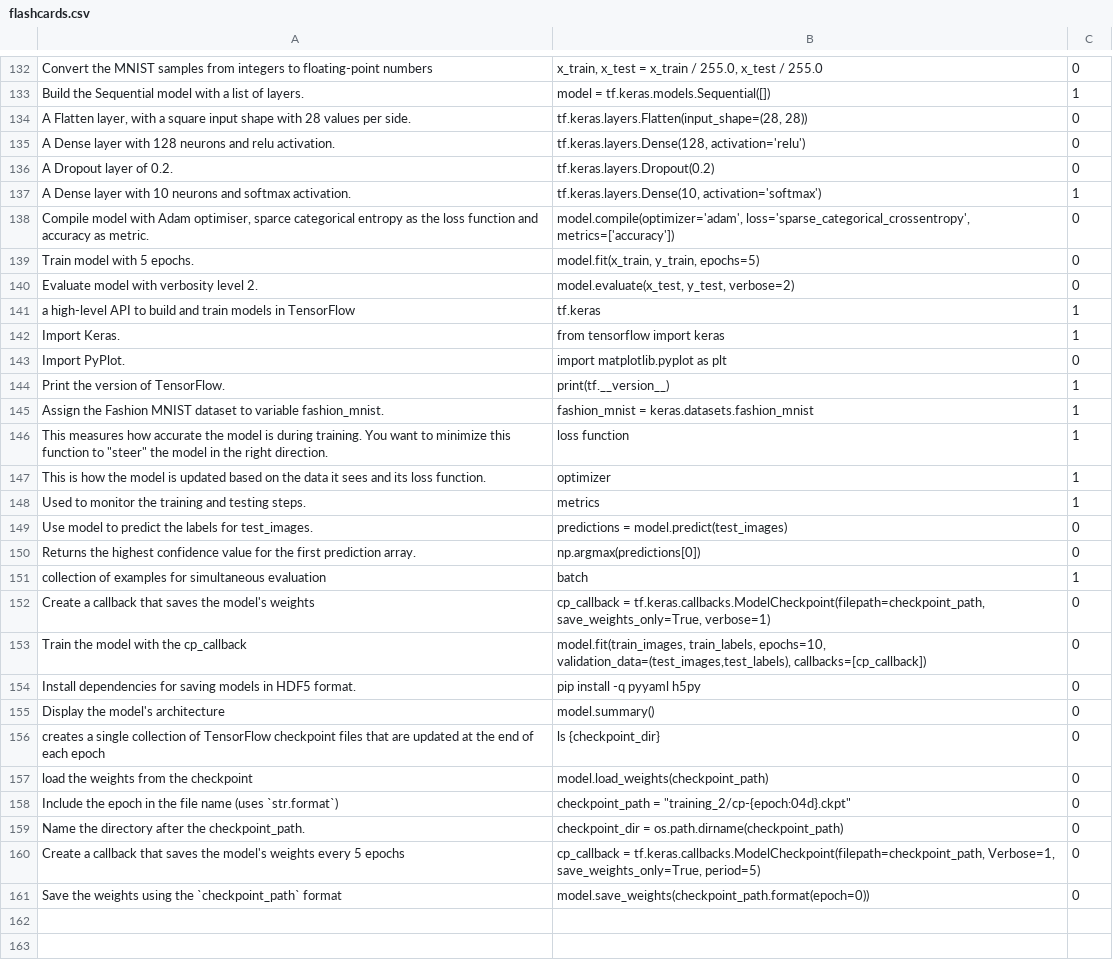
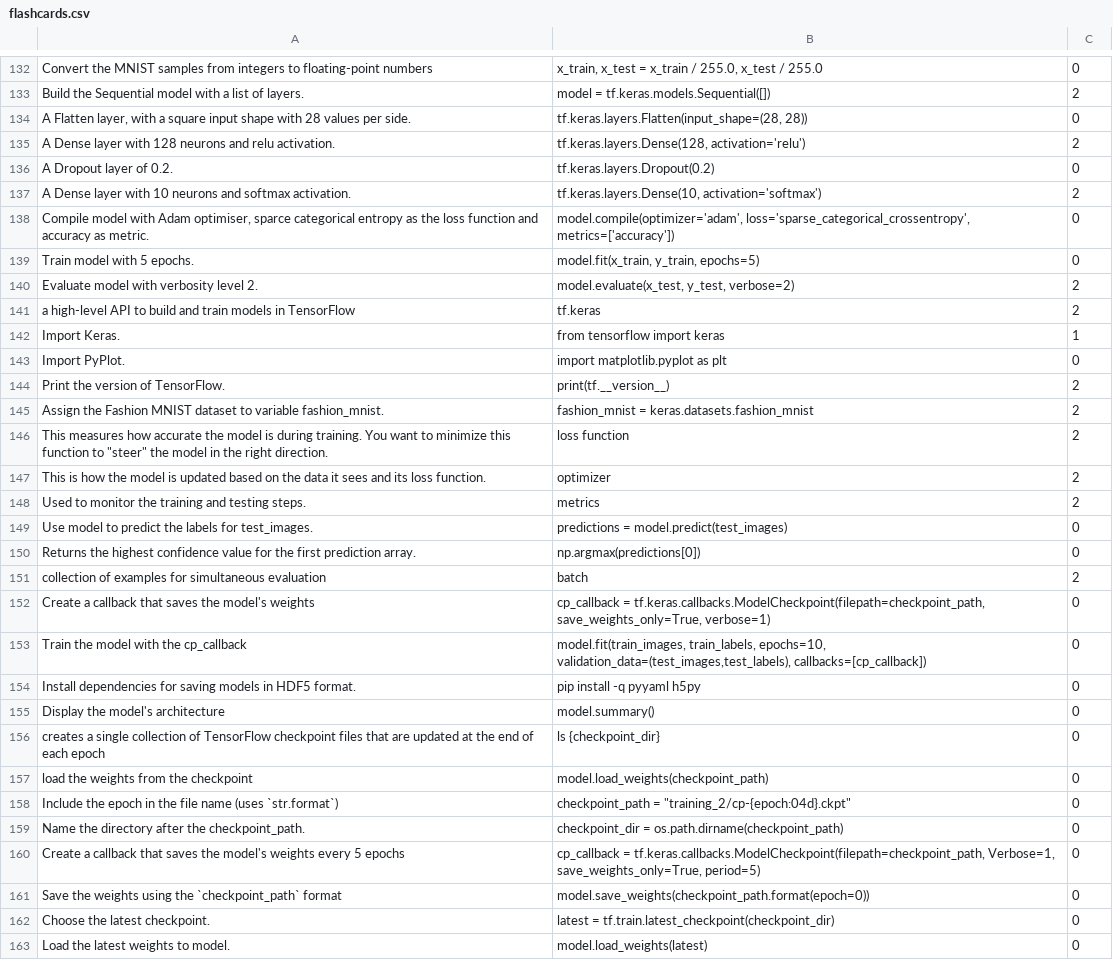
Before and after one commit to Elbereth-Elentari/Learning_machine, a CSV file: flashcards.csv, drawn as a sheet; only a part is shown, gaps mark what is left out; the diff covers the shown part only; the diff names each change by its address in the sheet, - before the commit and + after, or states it on an @@ line.

```diff
--- a/flashcards.csv
+++ b/flashcards.csv
-C133: 1
+C133: 2
-C135: 0
+C135: 2
-C137: 1
+C137: 2
-C140: 0
+C140: 2
-C141: 1
+C141: 2
-C144:C148: 1
+C144:C148: 2
-C151: 1
+C151: 2
+row 162: Choose the latest checkpoint. | latest = tf.train.latest_checkpoint(checkpoint_dir) | 0
+row 163: Load the latest weights to model. | model.load_weights(latest) | 0
```
Also changed, not shown: 16 edited cells elsewhere in this file, additional_questions.csv, 1 other file.
